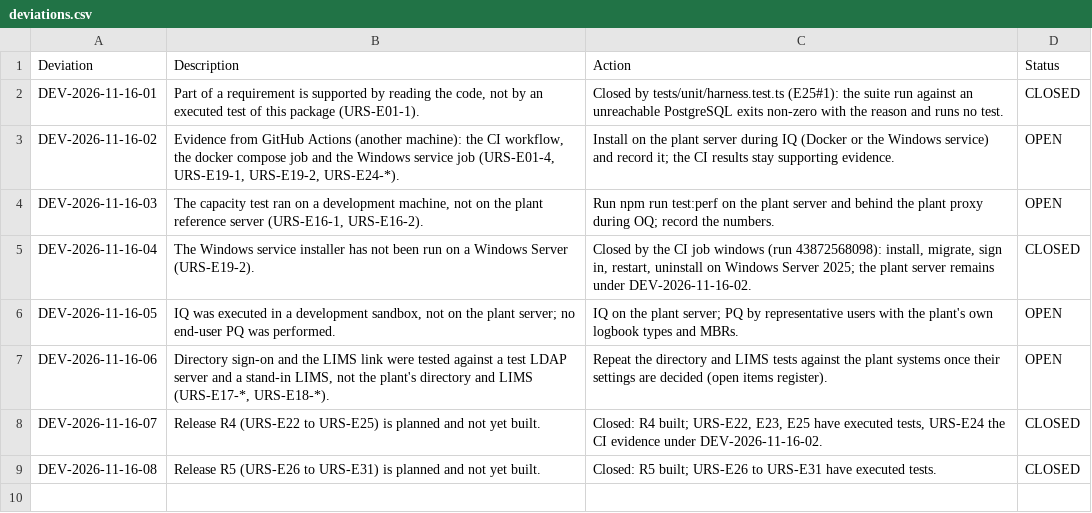
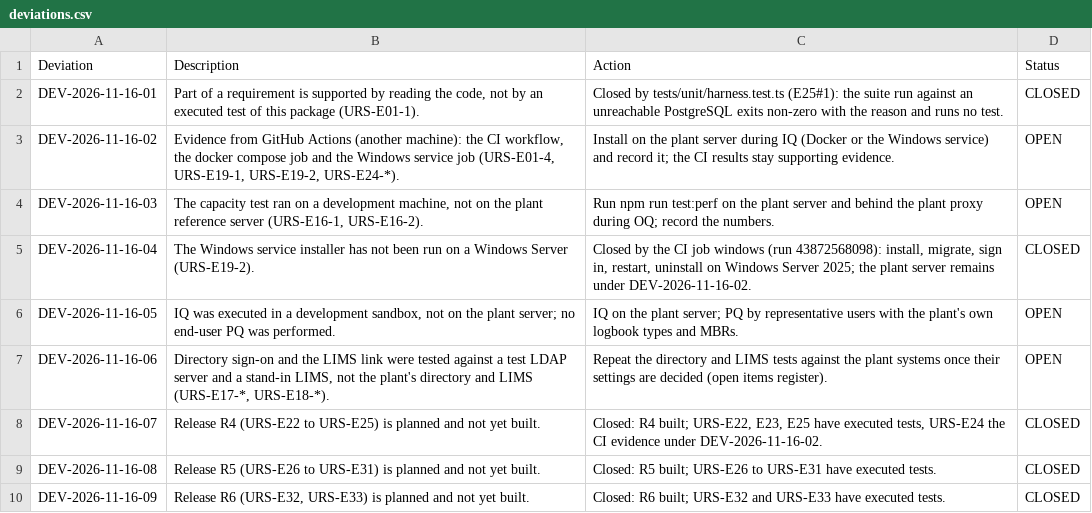
Before and after one commit to ahmedtaha50/LIMS, a CSV file: ebr/validation/docs/deviations.csv, drawn as a sheet.

```diff
--- a/ebr/validation/docs/deviations.csv
+++ b/ebr/validation/docs/deviations.csv
@@ -9 +9,2 @@ Deviation,Description,Action,Status
 "DEV-2026-11-16-08","Release R5 (URS-E26 to URS-E31) is planned and not yet built.","Closed: R5 built; URS-E26 to URS-E31 have executed tests.","CLOSED"
+"DEV-2026-11-16-09","Release R6 (URS-E32, URS-E33) is planned and not yet built.","Closed: R6 built; URS-E32 and URS-E33 have executed tests.","CLOSED"
```
Also changed, not shown: ebr/validation/docs/RTM.csv, 12 other files.
